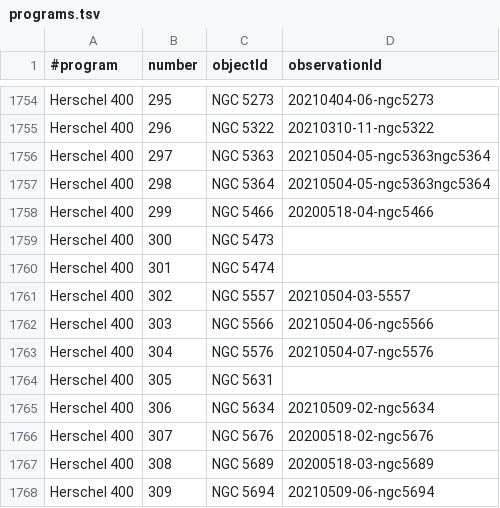
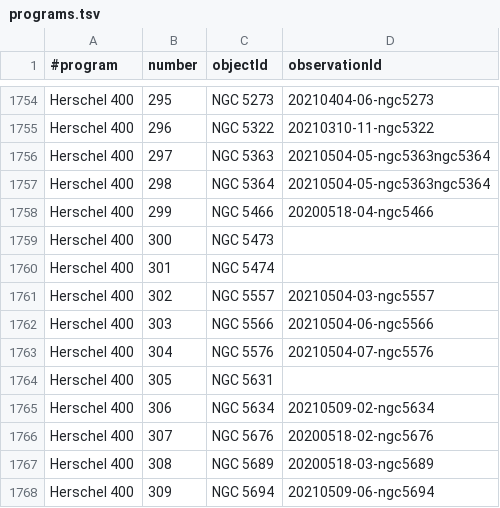
Before and after one commit to jonathanacross/astrodb, a TSV file: data/programs.tsv, drawn as a sheet; only a part is shown, gaps mark what is left out.

Commit message:
fixing wrong id

```diff
--- a/data/programs.tsv
+++ b/data/programs.tsv
@@ -1760,3 +1760,3 @@ Herschel 400	300	NGC 5473
 Herschel 400	301	NGC 5474	
-Herschel 400	302	NGC 5557	20210504-03-5557
+Herschel 400	302	NGC 5557	20210504-03-ngc5557
 Herschel 400	303	NGC 5566	20210504-06-ngc5566
```
